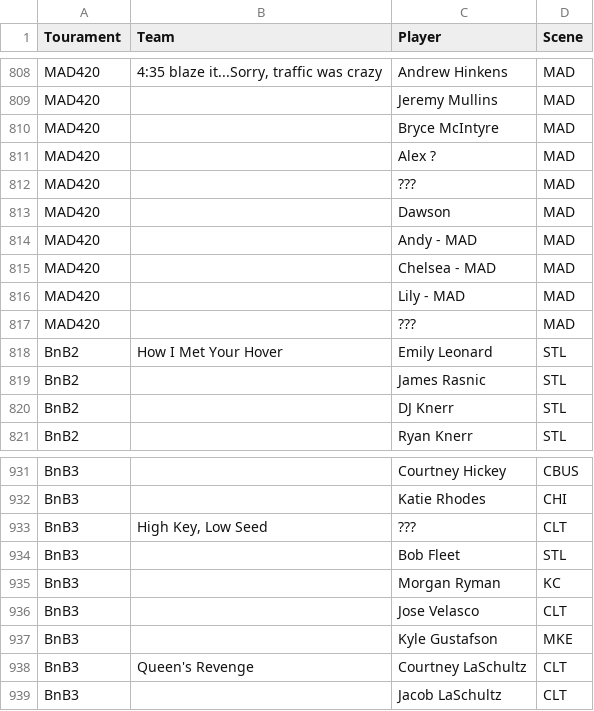
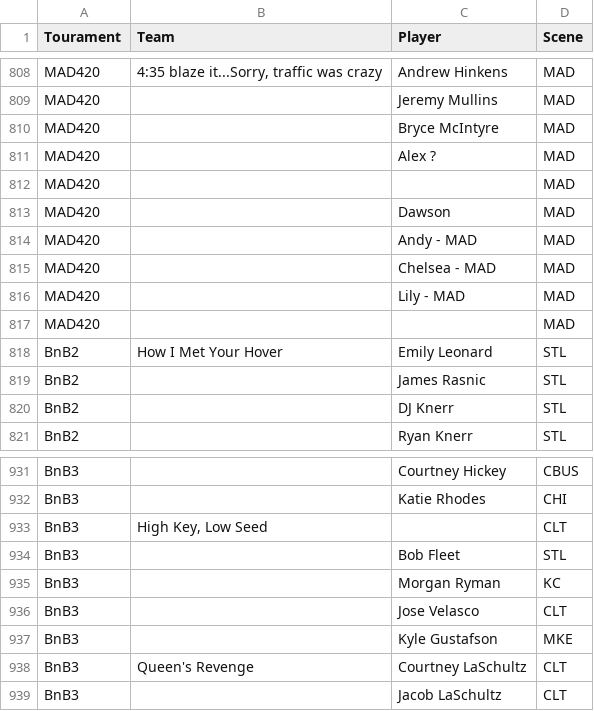
Before and after one commit to dshupp/KQTrueSkill, a CSV file: KQTrueSkill/datasets/Midwest players.csv, drawn as a sheet; only a part is shown, gaps mark what is left out.

```diff
--- a/KQTrueSkill/datasets/Midwest players.csv
+++ b/KQTrueSkill/datasets/Midwest players.csv
@@ -811,3 +811,3 @@ MAD420,,Bryce McIntyre,MAD
 MAD420,,Alex ?,MAD
-MAD420,,???,MAD
+MAD420,,,MAD
 MAD420,,Dawson,MAD
@@ -816,3 +816,3 @@ MAD420,,Chelsea - MAD,MAD
 MAD420,,Lily - MAD,MAD
-MAD420,,???,MAD
+MAD420,,,MAD
 BnB2,How I Met Your Hover,Emily Leonard,STL
@@ -932,3 +932,3 @@ BnB3,,Courtney Hickey,CBUS
 BnB3,,Katie Rhodes,CHI
-BnB3,"High Key, Low Seed",???,CLT
+BnB3,"High Key, Low Seed",,CLT
 BnB3,,Bob Fleet,STL
```
Also changed, not shown: PlayerSkill.csv, 2 other files.
